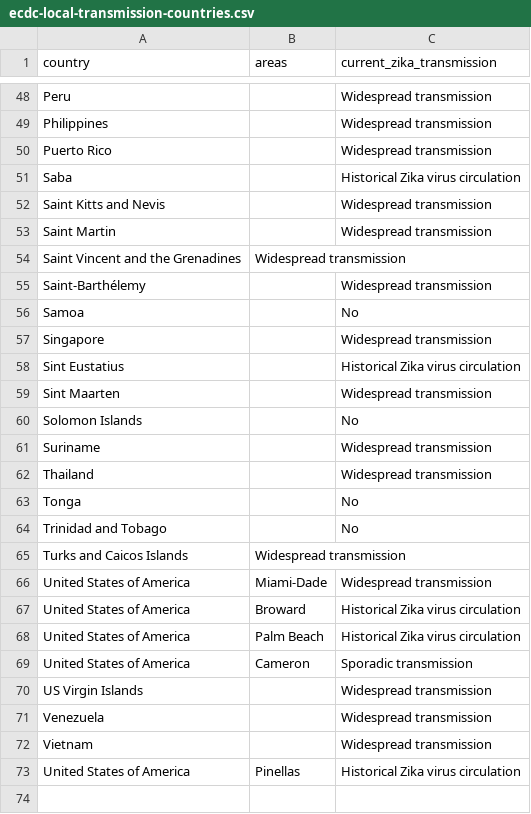
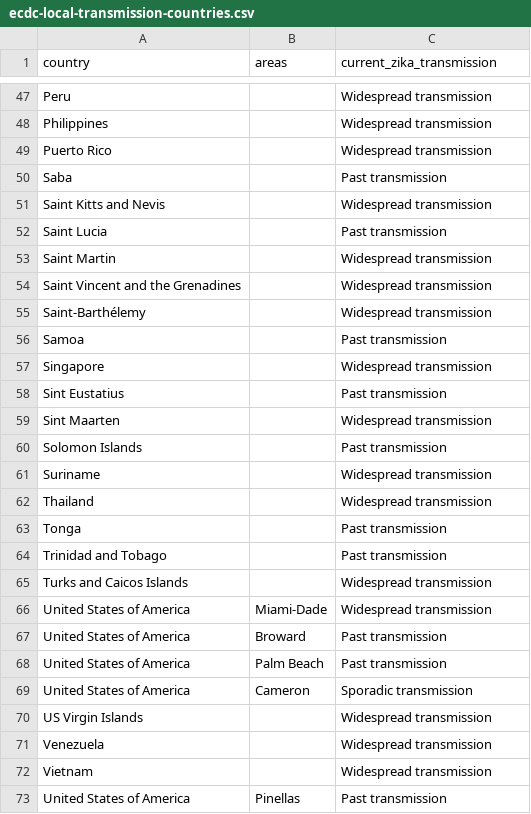
Before and after one commit to BuzzFeedNews/zika-data, a CSV file: data/parsed/ecdc/ecdc-local-transmission-countries.csv, drawn as a sheet; only a part is shown, gaps mark what is left out; the diff covers the shown part only.

Commit message:
Update ECDC country classifications

```diff
--- a/data/parsed/ecdc/ecdc-local-transmission-countries.csv
+++ b/data/parsed/ecdc/ecdc-local-transmission-countries.csv
@@ -50,20 +49,21 @@ Philippines,,Widespread transmission
 Puerto Rico,,Widespread transmission
-Saba,,Historical Zika virus circulation
+Saba,,Past transmission
 Saint Kitts and Nevis,,Widespread transmission
+Saint Lucia,,Past transmission
 Saint Martin,,Widespread transmission
-Saint Vincent and the Grenadines,Widespread transmission,
+Saint Vincent and the Grenadines,,Widespread transmission
 Saint-Barthélemy,,Widespread transmission
-Samoa,,No
+Samoa,,Past transmission
 Singapore,,Widespread transmission
-Sint Eustatius,,Historical Zika virus circulation
+Sint Eustatius,,Past transmission
 Sint Maarten,,Widespread transmission
-Solomon Islands,,No
+Solomon Islands,,Past transmission
 Suriname,,Widespread transmission
 Thailand,,Widespread transmission
-Tonga,,No
-Trinidad and Tobago,,No
-Turks and Caicos Islands,Widespread transmission,
+Tonga,,Past transmission
+Trinidad and Tobago,,Past transmission
+Turks and Caicos Islands,,Widespread transmission
 United States of America,Miami-Dade,Widespread transmission
-United States of America,Broward,Historical Zika virus circulation
-United States of America,Palm Beach,Historical Zika virus circulation
+United States of America,Broward,Past transmission
+United States of America,Palm Beach,Past transmission
 United States of America,Cameron,Sporadic transmission
@@ -72,2 +72,2 @@ Venezuela,,Widespread transmission
 Vietnam,,Widespread transmission
-United States of America,Pinellas,Historical Zika virus circulation
+United States of America,Pinellas,Past transmission
```
Also changed, not shown: 1 removed row and 13 edited cells elsewhere in this file.
